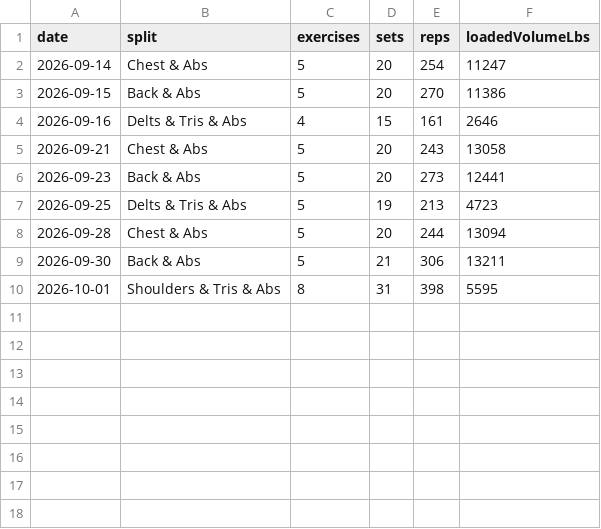
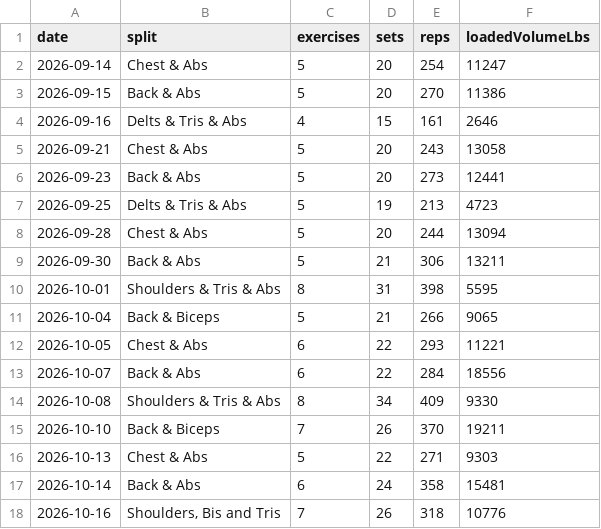
Before and after one commit to l2mcgrat/liammspandasprojects, a CSV file: assets/data/athletics-weightlifting-sessions.csv, drawn as a sheet; the diff names each change by its address in the sheet, - before the commit and + after, or states it on an @@ line.

```diff
--- a/assets/data/athletics-weightlifting-sessions.csv
+++ b/assets/data/athletics-weightlifting-sessions.csv
+row 11: 2026-10-04 | Back & Biceps | 5 | 21 | 266 | 9065
+row 12: 2026-10-05 | Chest & Abs | 6 | 22 | 293 | 11221
+row 13: 2026-10-07 | Back & Abs | 6 | 22 | 284 | 18556
+row 14: 2026-10-08 | Shoulders & Tris & Abs | 8 | 34 | 409 | 9330
+row 15: 2026-10-10 | Back & Biceps | 7 | 26 | 370 | 19211
+row 16: 2026-10-13 | Chest & Abs | 5 | 22 | 271 | 9303
+row 17: 2026-10-14 | Back & Abs | 6 | 24 | 358 | 15481
+row 18: 2026-10-16 | Shoulders, Bis and Tris | 7 | 26 | 318 | 10776
```
Also changed, not shown: assets/data/athletics-swimming-sessions.csv, assets/data/athletics-weightlifting-progress.csv, 50 other files.
